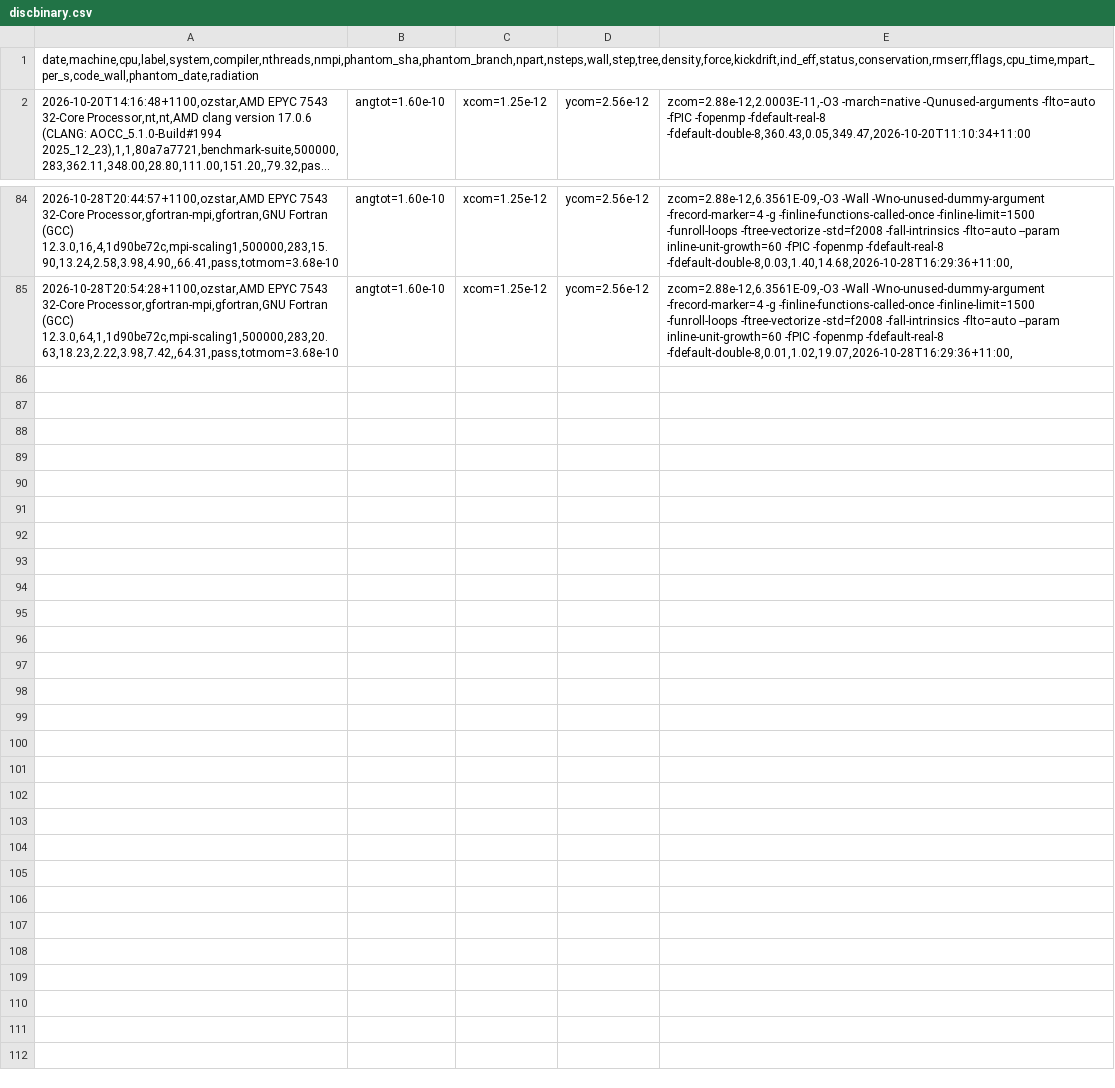
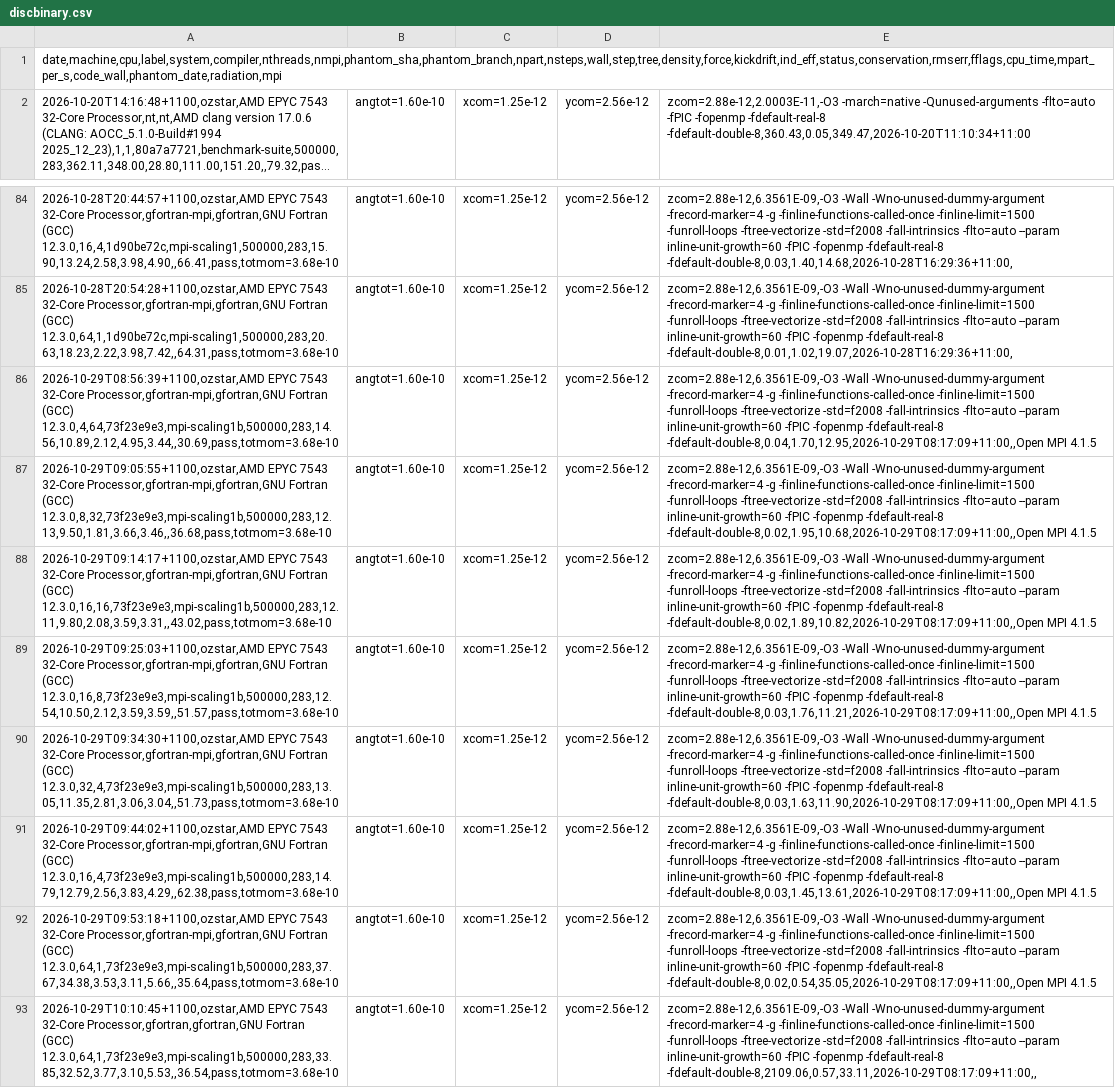
Before and after one commit to phantomSPH/phantom-benchmarks, a CSV file: results/ozstar/discbinary.csv, drawn as a sheet; only a part is shown, gaps mark what is left out; long unchanged cells end in …; the diff names each change by its address in the sheet, - before the commit and + after, or states it on an @@ line.

```diff
--- a/results/ozstar/discbinary.csv
+++ b/results/ozstar/discbinary.csv
-A1: date,machine,cpu,label,system,compiler,nthreads,nmpi,phantom_sha,phantom_branch,npart,nsteps,wall,step,tree,density,force,kickdrift,ind_eff,status,conservation,rmserr,fflags,cpu_time,mpart_per_s,code_wall,phantom_date,radiation
+A1: date,machine,cpu,label,system,compiler,nthreads,nmpi,phantom_sha,phantom_branch,npart,nsteps,wall,step,tree,density,force,kickdrift,ind_eff,status,conservation,rmserr,fflags,cpu_time,mpart_per_s,code_wall,phantom_date,radiation,mpi
+row 86: 2026-10-29T08:56:39+1100,ozstar,AMD EPYC 7543 32-Core Processor,gfortran-mpi,gfortran,GNU Fortran (GCC) 12.3.0,4,64,73f23e9e3,mpi-scaling1b,500000,283,14.56,10.89,2.12,4.95,3.44,,30.69,pass,totmom=3.68e-10 | angtot=1.60e-10 | xcom=1.25e-12 | ycom=2.56e-12 | zcom=2.88e-12,6.3561E-09,-O3 -Wall -Wno-unused-dummy-argument -frecord-marker=4 -g -finline-functions-called-once -finline-limit=1500 -funroll-loops -ftree-vectorize -std=f2008 -fall-intrinsics -flto=auto --param inline-unit-growth=60 -fPIC -fopenmp -fdefault-real-8 -fdefault-double-8,0.04,1.70,12.95,2026-10-29T08:17:09+11:00,,Open MPI 4.1.5
+row 87: 2026-10-29T09:05:55+1100,ozstar,AMD EPYC 7543 32-Core Processor,gfortran-mpi,gfortran,GNU Fortran (GCC) 12.3.0,8,32,73f23e9e3,mpi-scaling1b,500000,283,12.13,9.50,1.81,3.66,3.46,,36.68,pass,totmom=3.68e-10 | angtot=1.60e-10 | xcom=1.25e-12 | ycom=2.56e-12 | zcom=2.88e-12,6.3561E-09,-O3 -Wall -Wno-unused-dummy-argument -frecord-marker=4 -g -finline-functions-called-once -finline-limit=1500 -funroll-loops -ftree-vectorize -std=f2008 -fall-intrinsics -flto=auto --param inline-unit-growth=60 -fPIC -fopenmp -fdefault-real-8 -fdefault-double-8,0.02,1.95,10.68,2026-10-29T08:17:09+11:00,,Open MPI 4.1.5
+row 88: 2026-10-29T09:14:17+1100,ozstar,AMD EPYC 7543 32-Core Processor,gfortran-mpi,gfortran,GNU Fortran (GCC) 12.3.0,16,16,73f23e9e3,mpi-scaling1b,500000,283,12.11,9.80,2.08,3.59,3.31,,43.02,pass,totmom=3.68e-10 | angtot=1.60e-10 | xcom=1.25e-12 | ycom=2.56e-12 | zcom=2.88e-12,6.3561E-09,-O3 -Wall -Wno-unused-dummy-argument -frecord-marker=4 -g -finline-functions-called-once -finline-limit=1500 -funroll-loops -ftree-vectorize -std=f2008 -fall-intrinsics -flto=auto --param inline-unit-growth=60 -fPIC -fopenmp -fdefault-real-8 -fdefault-double-8,0.02,1.89,10.82,2026-10-29T08:17:09+11:00,,Open MPI 4.1.5
+row 89: 2026-10-29T09:25:03+1100,ozstar,AMD EPYC 7543 32-Core Processor,gfortran-mpi,gfortran,GNU Fortran (GCC) 12.3.0,16,8,73f23e9e3,mpi-scaling1b,500000,283,12.54,10.50,2.12,3.59,3.59,,51.57,pass,totmom=3.68e-10 | angtot=1.60e-10 | xcom=1.25e-12 | ycom=2.56e-12 | zcom=2.88e-12,6.3561E-09,-O3 -Wall -Wno-unused-dummy-argument -frecord-marker=4 -g -finline-functions-called-once -finline-limit=1500 -funroll-loops -ftree-vectorize -std=f2008 -fall-intrinsics -flto=auto --param inline-unit-growth=60 -fPIC -fopenmp -fdefault-real-8 -fdefault-double-8,0.03,1.76,11.21,2026-10-29T08:17:09+11:00,,Open MPI 4.1.5
+row 90: 2026-10-29T09:34:30+1100,ozstar,AMD EPYC 7543 32-Core Processor,gfortran-mpi,gfortran,GNU Fortran (GCC) 12.3.0,32,4,73f23e9e3,mpi-scaling1b,500000,283,13.05,11.35,2.81,3.06,3.04,,51.73,pass,totmom=3.68e-10 | angtot=1.60e-10 | xcom=1.25e-12 | ycom=2.56e-12 | zcom=2.88e-12,6.3561E-09,-O3 -Wall -Wno-unused-dummy-argument -frecord-marker=4 -g -finline-functions-called-once -finline-limit=1500 -funroll-loops -ftree-vectorize -std=f2008 -fall-intrinsics -flto=auto --param inline-unit-growth=60 -fPIC -fopenmp -fdefault-real-8 -fdefault-double-8,0.03,1.63,11.90,2026-10-29T08:17:09+11:00,,Open MPI 4.1.5
+row 91: 2026-10-29T09:44:02+1100,ozstar,AMD EPYC 7543 32-Core Processor,gfortran-mpi,gfortran,GNU Fortran (GCC) 12.3.0,16,4,73f23e9e3,mpi-scaling1b,500000,283,14.79,12.79,2.56,3.83,4.29,,62.38,pass,totmom=3.68e-10 | angtot=1.60e-10 | xcom=1.25e-12 | ycom=2.56e-12 | zcom=2.88e-12,6.3561E-09,-O3 -Wall -Wno-unused-dummy-argument -frecord-marker=4 -g -finline-functions-called-once -finline-limit=1500 -funroll-loops -ftree-vectorize -std=f2008 -fall-intrinsics -flto=auto --param inline-unit-growth=60 -fPIC -fopenmp -fdefault-real-8 -fdefault-double-8,0.03,1.45,13.61,2026-10-29T08:17:09+11:00,,Open MPI 4.1.5
+row 92: 2026-10-29T09:53:18+1100,ozstar,AMD EPYC 7543 32-Core Processor,gfortran-mpi,gfortran,GNU Fortran (GCC) 12.3.0,64,1,73f23e9e3,mpi-scaling1b,500000,283,37.67,34.38,3.53,3.11,5.66,,35.64,pass,totmom=3.68e-10 | angtot=1.60e-10 | xcom=1.25e-12 | ycom=2.56e-12 | zcom=2.88e-12,6.3561E-09,-O3 -Wall -Wno-unused-dummy-argument -frecord-marker=4 -g -finline-functions-called-once -finline-limit=1500 -funroll-loops -ftree-vectorize -std=f2008 -fall-intrinsics -flto=auto --param inline-unit-growth=60 -fPIC -fopenmp -fdefault-real-8 -fdefault-double-8,0.02,0.54,35.05,2026-10-29T08:17:09+11:00,,Open MPI 4.1.5
+row 93: 2026-10-29T10:10:45+1100,ozstar,AMD EPYC 7543 32-Core Processor,gfortran,gfortran,GNU Fortran (GCC) 12.3.0,64,1,73f23e9e3,mpi-scaling1b,500000,283,33.85,32.52,3.77,3.10,5.53,,36.54,pass,totmom=3.68e-10 | angtot=1.60e-10 | xcom=1.25e-12 | ycom=2.56e-12 | zcom=2.88e-12,6.3561E-09,-O3 -Wall -Wno-unused-dummy-argument -frecord-marker=4 -g -finline-functions-called-once -finline-limit=1500 -funroll-loops -ftree-vectorize -std=f2008 -fall-intrinsics -flto=auto --param inline-unit-growth=60 -fPIC -fopenmp -fdefault-real-8 -fdefault-double-8,2109.06,0.57,33.11,2026-10-29T08:17:09+11:00,,
```
Also changed, not shown: results/ozstar/ceradiation.csv, results/ozstar/commonenv.csv, 4 other files.
